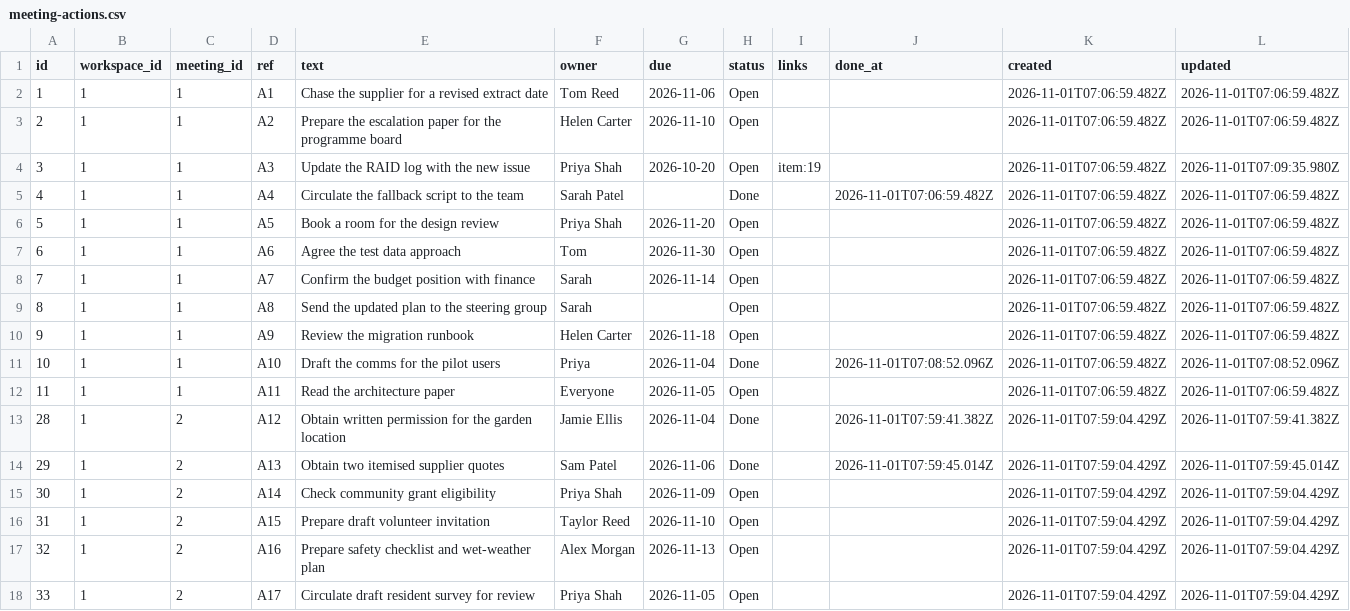
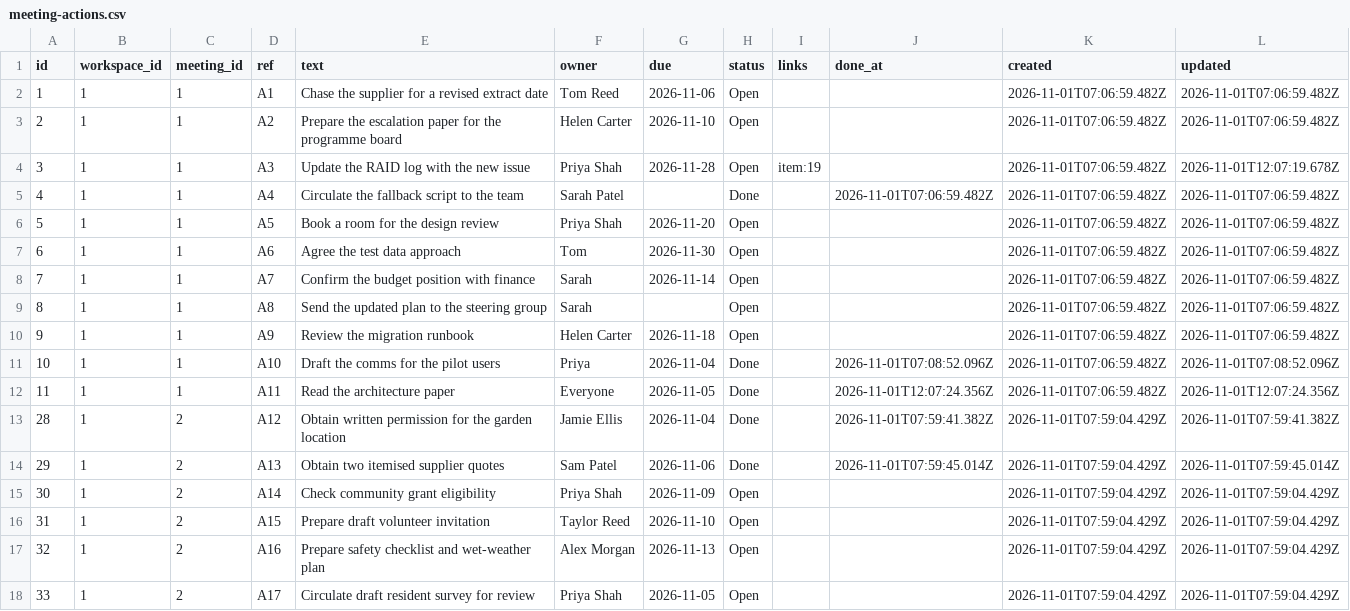
Before and after one commit to miksmitty/Milestone-Tracker, a CSV file: meeting-actions.csv, drawn as a sheet.

```diff
--- a/meeting-actions.csv
+++ b/meeting-actions.csv
@@ -3,3 +3,3 @@ id,workspace_id,meeting_id,ref,text,owner,due,status,links,done_at,created,updat
 2,1,1,A2,Prepare the escalation paper for the programme board,Helen Carter,2026-11-10,Open,,,2026-11-01T07:06:59.482Z,2026-11-01T07:06:59.482Z
-3,1,1,A3,Update the RAID log with the new issue,Priya Shah,2026-10-20,Open,item:19,,2026-11-01T07:06:59.482Z,2026-11-01T07:09:35.980Z
+3,1,1,A3,Update the RAID log with the new issue,Priya Shah,2026-11-28,Open,item:19,,2026-11-01T07:06:59.482Z,2026-11-01T12:07:19.678Z
 4,1,1,A4,Circulate the fallback script to the team,Sarah Patel,,Done,,2026-11-01T07:06:59.482Z,2026-11-01T07:06:59.482Z,2026-11-01T07:06:59.482Z
@@ -11,3 +11,3 @@ id,workspace_id,meeting_id,ref,text,owner,due,status,links,done_at,created,updat
 10,1,1,A10,Draft the comms for the pilot users,Priya,2026-11-04,Done,,2026-11-01T07:08:52.096Z,2026-11-01T07:06:59.482Z,2026-11-01T07:08:52.096Z
-11,1,1,A11,Read the architecture paper,Everyone,2026-11-05,Open,,,2026-11-01T07:06:59.482Z,2026-11-01T07:06:59.482Z
+11,1,1,A11,Read the architecture paper,Everyone,2026-11-05,Done,,2026-11-01T12:07:24.356Z,2026-11-01T07:06:59.482Z,2026-11-01T12:07:24.356Z
 28,1,2,A12,Obtain written permission for the garden location,Jamie Ellis,2026-11-04,Done,,2026-11-01T07:59:41.382Z,2026-11-01T07:59:04.429Z,2026-11-01T07:59:41.382Z
```
Also changed, not shown: 3 other files.
